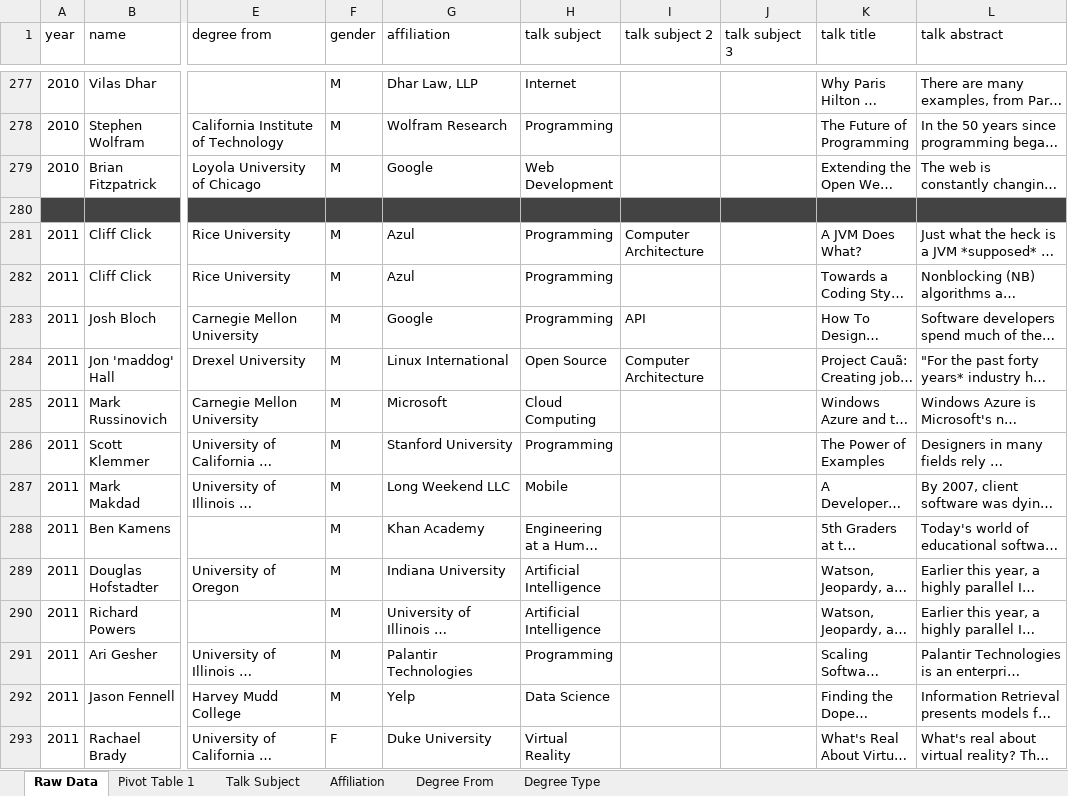
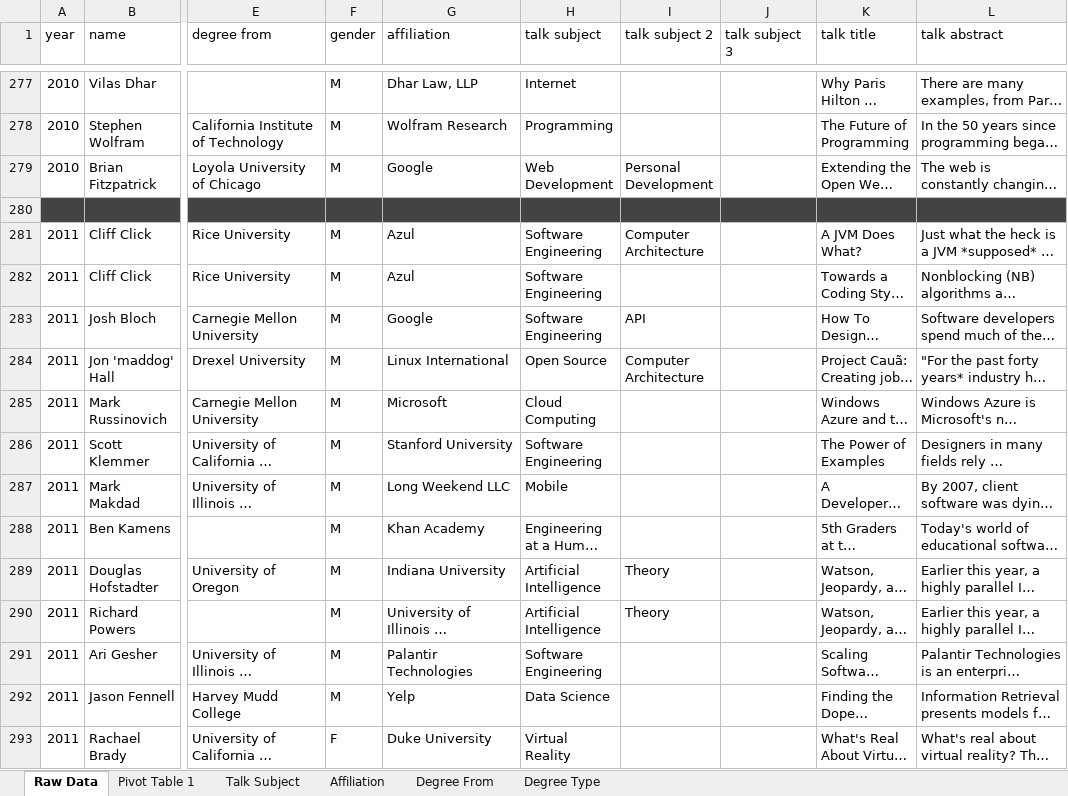
Before and after one commit to colegleason/reflections-squared, an Excel workbook: speakers.xlsx, sheet Raw Data, drawn as a sheet; only a part is shown, gaps mark what is left out; long unchanged cells end in …; values as stored, in another font and other column widths than the file's, no borders; the diff covers the shown part only; the diff names each change by its address in the sheet, - before the commit and + after, or states it on an @@ line.

Commit message:
added cleaned data

```diff
--- a/speakers.xlsx (sheet Raw Data)
+++ b/speakers.xlsx (sheet Raw Data)
-I279 (talk subject 2): (empty)
+I279 (talk subject 2): Personal Development
-H281:H283 (talk subject): Programming
+H281:H283 (talk subject): Software Engineering
-H286 (talk subject): Programming
+H286 (talk subject): Software Engineering
-I289:I290 (talk subject 2): (empty)
+I289:I290 (talk subject 2): Theory
-H291 (talk subject): Programming
+H291 (talk subject): Software Engineering
```
Also changed, not shown: 61 edited cells elsewhere in this sheet, 1 other file.
